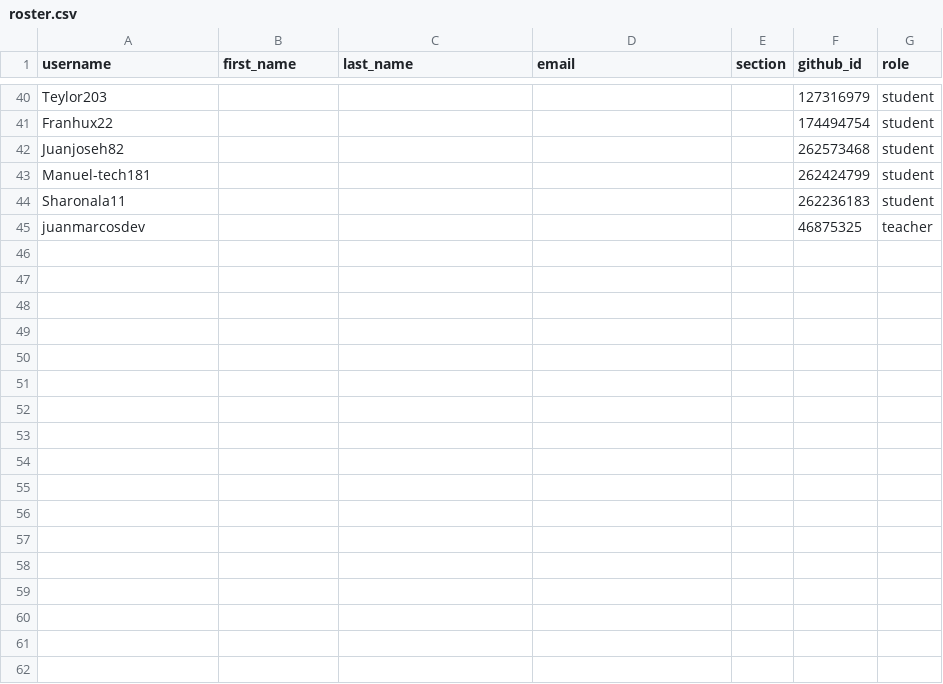
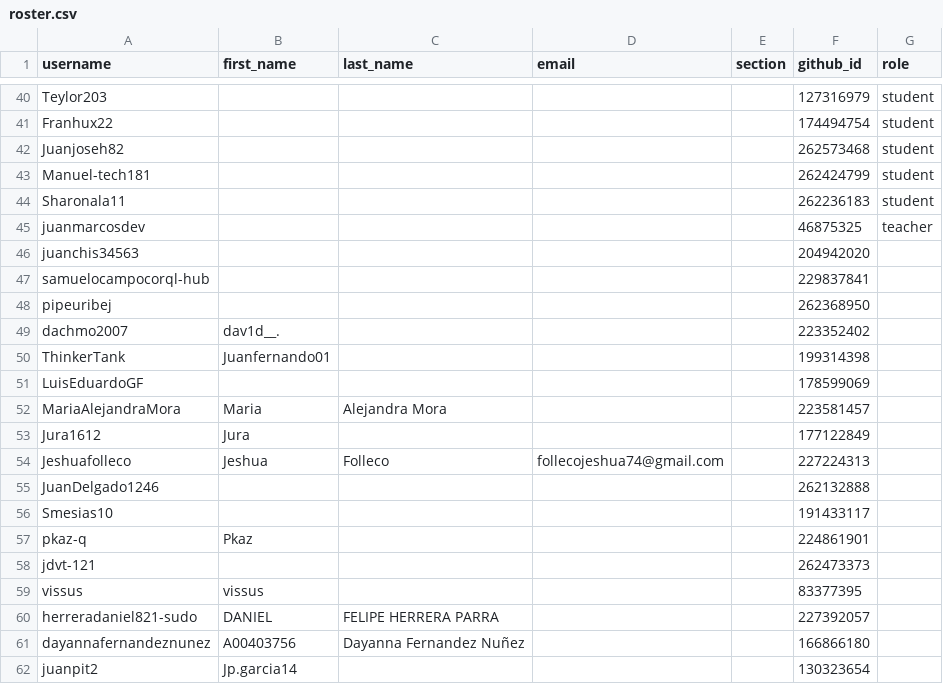
Before and after one commit to UniversidadIcesi-DCSI-BloqueAlgoritmos/classroom50, a CSV file: tarea-integradora/roster.csv, drawn as a sheet; only a part is shown, gaps mark what is left out; the diff names each change by its address in the sheet, - before the commit and + after, or states it on an @@ line.

Commit message:
[Classroom 50] Add 17 student s: tarea-integradora

```diff
--- a/tarea-integradora/roster.csv
+++ b/tarea-integradora/roster.csv
+row 46: juanchis34563 |  |  |  |  | 204942020
+row 47: samuelocampocorql-hub |  |  |  |  | 229837841
+row 48: pipeuribej |  |  |  |  | 262368950
+row 49: dachmo2007 | dav1d__. |  |  |  | 223352402
+row 50: ThinkerTank | Juanfernando01 |  |  |  | 199314398
+row 51: LuisEduardoGF |  |  |  |  | 178599069
+row 52: MariaAlejandraMora | Maria | Alejandra Mora |  |  | 223581457
+row 53: Jura1612 | Jura |  |  |  | 177122849
+row 54: Jeshuafolleco | Jeshua | Folleco | follecojeshua74@gmail.com |  | 227224313
+row 55: JuanDelgado1246 |  |  |  |  | 262132888
+row 56: Smesias10 |  |  |  |  | 191433117
+row 57: pkaz-q | Pkaz |  |  |  | 224861901
+row 58: jdvt-121 |  |  |  |  | 262473373
+row 59: vissus | vissus |  |  |  | 83377395
+row 60: herreradaniel821-sudo | DANIEL | FELIPE HERRERA PARRA |  |  | 227392057
+row 61: dayannafernandeznunez | A00403756 | Dayanna Fernandez Nuñez |  |  | 166866180
+row 62: juanpit2 | Jp.garcia14 |  |  |  | 130323654
```
